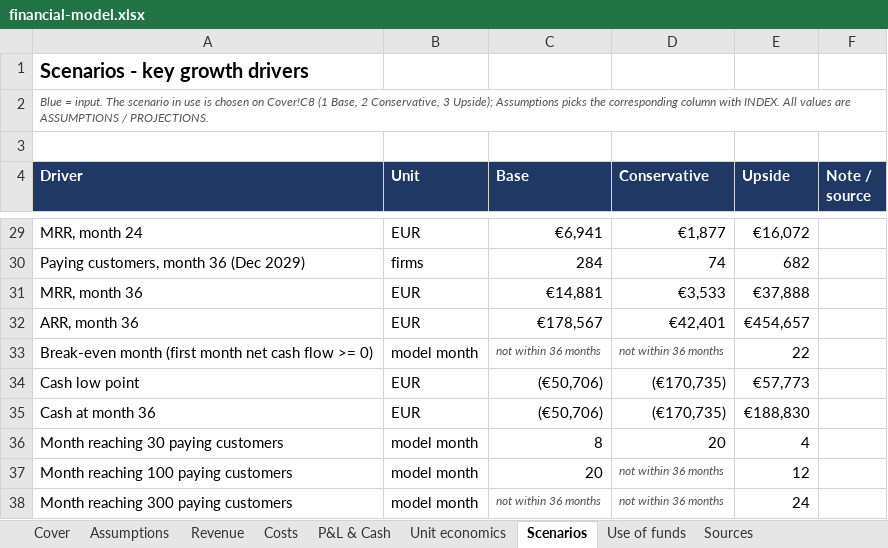
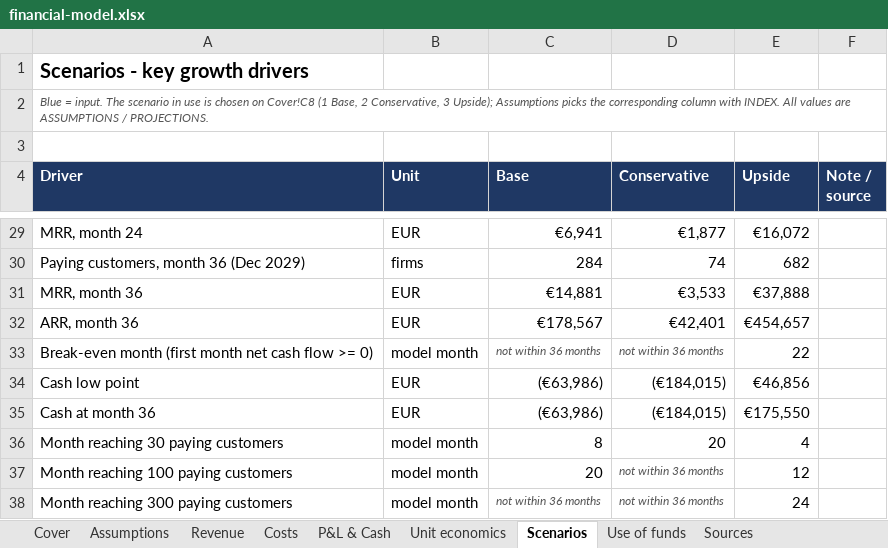
Before and after one commit to miroslav43/ERP, an Excel workbook: vestventures/financial-model.xlsx, sheet Scenarios, drawn as a sheet; only a part is shown, gaps mark what is left out; values as stored, in another font and other column widths than the file's, no borders; the diff names each change by its address in the sheet, - before the commit and + after, or states it on an @@ line.

```diff
--- a/vestventures/financial-model.xlsx (sheet Scenarios)
+++ b/vestventures/financial-model.xlsx (sheet Scenarios)
-C34:C35 (Base): (€50,706)
+C34:C35 (Base): (€63,986)
-D34:D35 (Conservative): (€170,735)
+D34:D35 (Conservative): (€184,015)
-E34 (Upside): €57,773
+E34 (Upside): €46,856
-E35 (Upside): €188,830
+E35 (Upside): €175,550
```
Also changed, not shown: sheet P&L & Cash, sheet Costs, sheet Use of funds, sheet Assumptions, sheet Cover, sheet Unit economics, formulas that keep their value, 14 other files.
